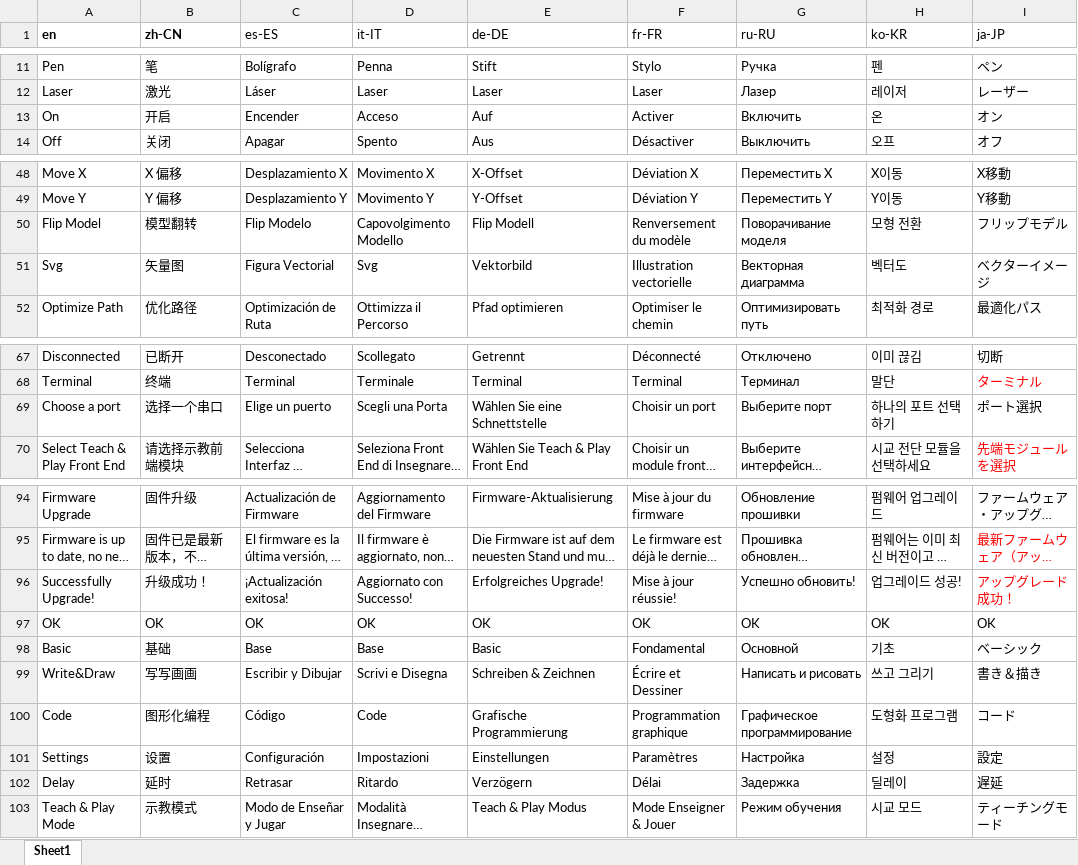
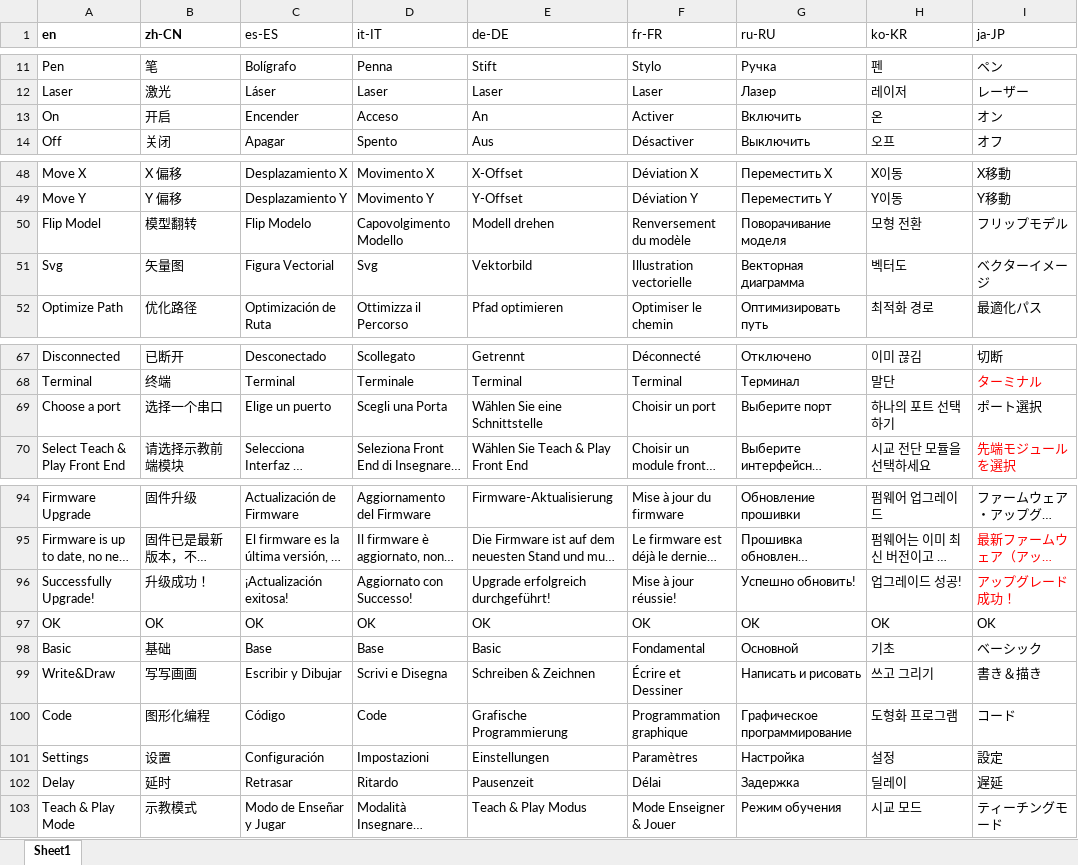
Before and after one commit to Rotrics-Dev/rotrics-studio-app, an Excel workbook: web/i18n.xlsx, sheet Sheet1, drawn as a sheet; only a part is shown, gaps mark what is left out; long unchanged cells end in …; values as stored, in another font and other column widths than the file's, no borders; the diff covers the shown part only; the diff names each change by its address in the sheet, - before the commit and + after, or states it on an @@ line.

```diff
--- a/web/i18n.xlsx (sheet Sheet1)
+++ b/web/i18n.xlsx (sheet Sheet1)
-E13 (de-DE): Auf
+E13 (de-DE): An
-E50 (de-DE): Flip Modell
+E50 (de-DE): Modell drehen
-E69 (de-DE): Wählen Sie eine Schnettstelle
+E69 (de-DE): Wählen Sie eine Schnittstelle
-E96 (de-DE): Erfolgreiches Upgrade!
+E96 (de-DE): Upgrade erfolgreich durchgeführt!
-E102 (de-DE): Verzögern
+E102 (de-DE): Pausenzeit
```
Also changed, not shown: 28 edited cells elsewhere in this sheet.
